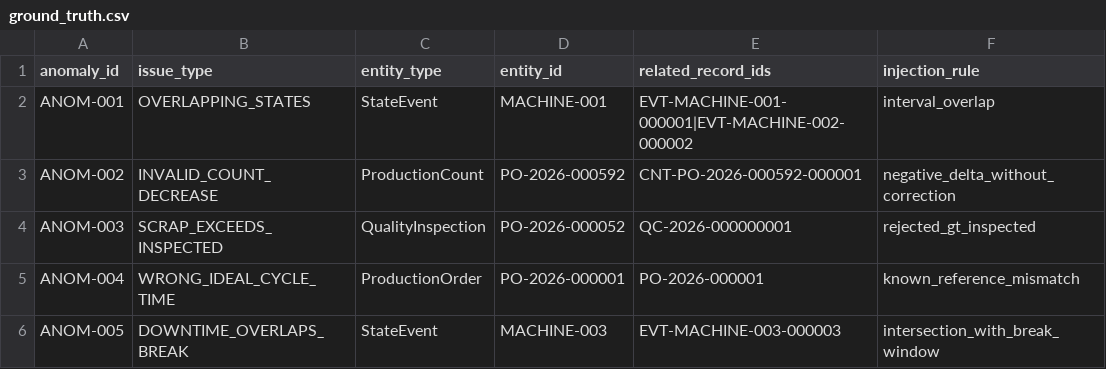
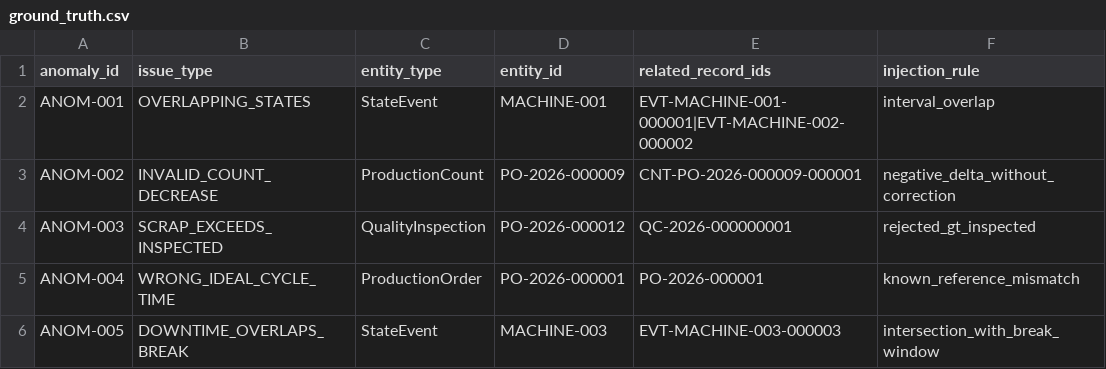
Before and after one commit to Hari99-ai/ai-assiment, a CSV file: oee-analytics/data/ground_truth/ground_truth.csv, drawn as a sheet; only a part is shown; the diff names each change by its address in the sheet, - before the commit and + after, or states it on an @@ line.

Commit message:
Add test data generation files for small data set
- Created products.csv with sample product data.
- Added quality_inspections.csv containing various quality inspection records.
- Introduced shifts.csv to define shift schedules for the production.
- Generated state_events.csv to log machine state changes and events.
- Established ground_truth.csv for anomaly detection scenarios.

```diff
--- a/oee-analytics/data/ground_truth/ground_truth.csv
+++ b/oee-analytics/data/ground_truth/ground_truth.csv
-D3 (entity_id): PO-2026-000592
+D3 (entity_id): PO-2026-000009
-E3 (related_record_ids): CNT-PO-2026-000592-000001
+E3 (related_record_ids): CNT-PO-2026-000009-000001
-D4 (entity_id): PO-2026-000052
+D4 (entity_id): PO-2026-000012
```
Also changed, not shown: 20 other files.
